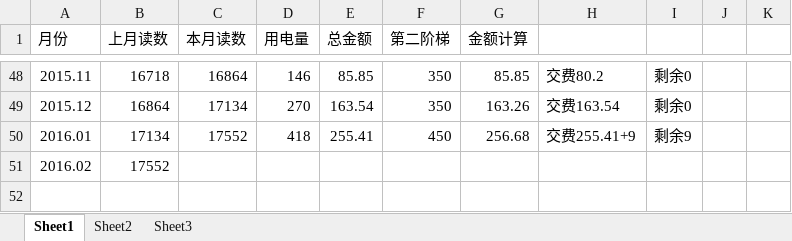
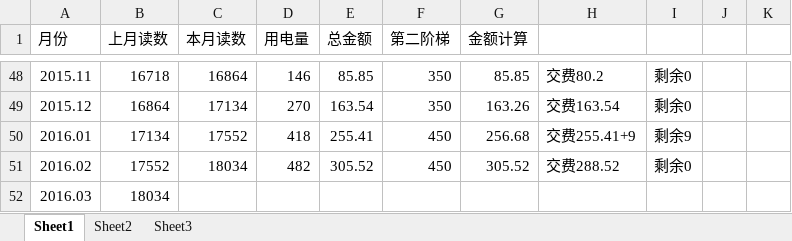
Before and after one commit to cnmud/832588m1pwG22w5t74PT0odv657C7m, an Excel workbook: 我的家/电费.xlsx, sheet Sheet1, drawn as a sheet; only a part is shown, gaps mark what is left out; values as stored, in another font and other column widths than the file's, no borders; the diff names each change by its address in the sheet, - before the commit and + after, or states it on an @@ line.

```diff
--- a/我的家/电费.xlsx (sheet Sheet1)
+++ b/我的家/电费.xlsx (sheet Sheet1)
-C51 (本月读数): (empty)
+C51 (本月读数): 18034
-D51 (用电量): (empty)
+D51 (用电量): 482
-E51 (总金额): (empty)
+E51 (总金额): 305.52
-F51 (第二阶梯): (empty)
+F51 (第二阶梯): 450
-G51 (金额计算): (empty)
+G51 (金额计算): 305.52
-H51: (empty)
+H51: 交费288.52
-I51: (empty)
+I51: 剩余0
+row 52: 2016.03 | 18034
```
Also changed, not shown: 我的家/招财宝.xlsx, 1 other file.
